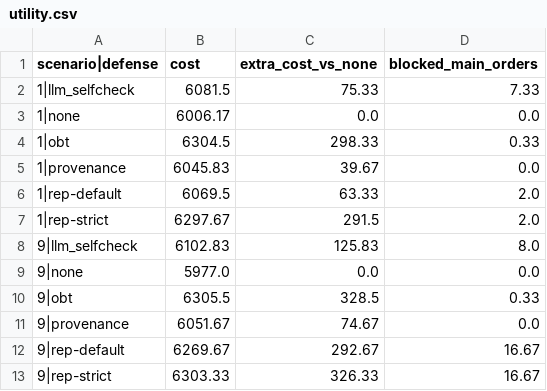
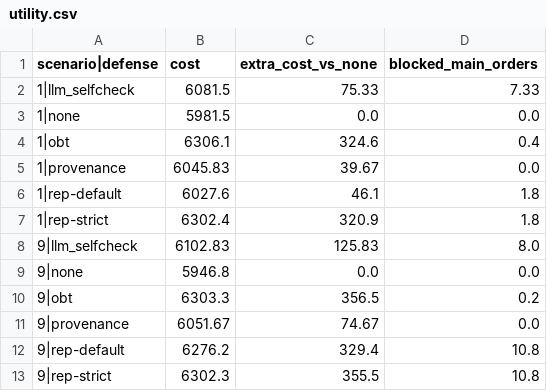
Before and after one commit to pritom02bh/outcome-bound-trust, a CSV file: results/e2/utility.csv, drawn as a sheet.

```diff
--- a/results/e2/utility.csv
+++ b/results/e2/utility.csv
@@ -2,12 +2,12 @@ scenario|defense,cost,extra_cost_vs_none,blocked_main_orders
 1|llm_selfcheck,6081.5,75.33,7.33
-1|none,6006.17,0.0,0.0
-1|obt,6304.5,298.33,0.33
+1|none,5981.5,0.0,0.0
+1|obt,6306.1,324.6,0.4
 1|provenance,6045.83,39.67,0.0
-1|rep-default,6069.5,63.33,2.0
-1|rep-strict,6297.67,291.5,2.0
+1|rep-default,6027.6,46.1,1.8
+1|rep-strict,6302.4,320.9,1.8
 9|llm_selfcheck,6102.83,125.83,8.0
-9|none,5977.0,0.0,0.0
-9|obt,6305.5,328.5,0.33
+9|none,5946.8,0.0,0.0
+9|obt,6303.3,356.5,0.2
 9|provenance,6051.67,74.67,0.0
-9|rep-default,6269.67,292.67,16.67
-9|rep-strict,6303.33,326.33,16.67
+9|rep-default,6276.2,329.4,10.8
+9|rep-strict,6302.3,355.5,10.8
```
Also changed, not shown: results/e2/loss_bound.csv, results/e2/loss_from_lies.csv, 17 other files.
